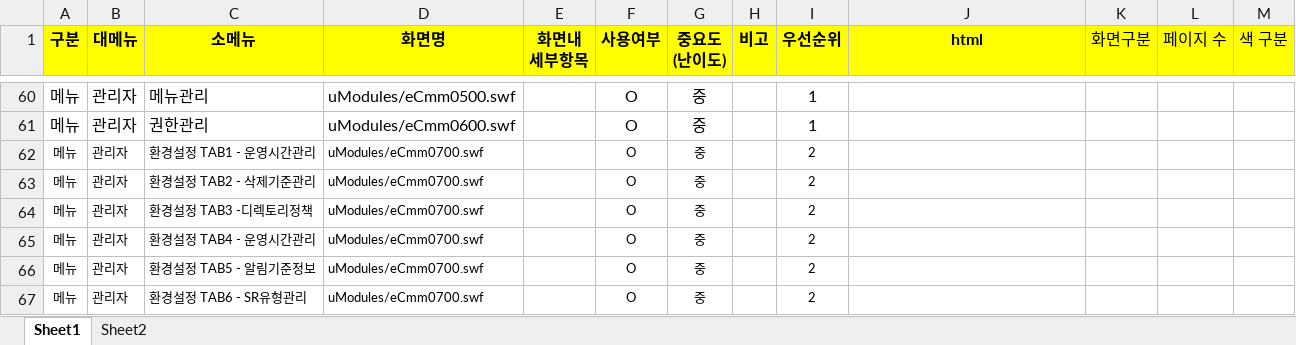
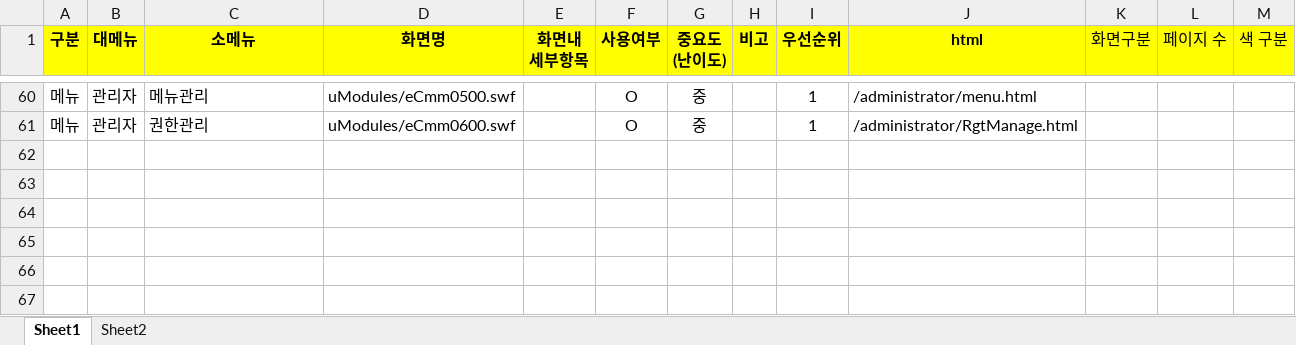
Before and after one commit to david914/azsoftHTML5, an Excel workbook: WebContent/new_html5/eCAMS 주요 대상화면.xlsx, sheet Sheet1, drawn as a sheet; only a part is shown, gaps mark what is left out; values as stored, in another font and other column widths than the file's, no borders; removed rows and columns are numbered as before the commit, all else as after; the diff covers the shown part only; the diff names each change by its address in the sheet, - before the commit and + after, or states it on an @@ line.

```diff
--- a/WebContent/new_html5/eCAMS 주요 대상화면.xlsx (sheet Sheet1)
+++ b/WebContent/new_html5/eCAMS 주요 대상화면.xlsx (sheet Sheet1)
-J60 (html): (empty)
+J60 (html): /administrator/menu.html
-J61 (html): (empty)
+J61 (html): /administrator/RgtManage.html
@@ row 62 hidden: 메뉴 | 관리자 | 환경설정 TAB1 - 운영시간관리 | uModules/eCmm0700.swf |  | O | 중 |  | 2 @@
@@ row 63 hidden: 메뉴 | 관리자 | 환경설정 TAB2 - 삭제기준관리 | uModules/eCmm0700.swf |  | O | 중 |  | 2 @@
@@ row 64 hidden: 메뉴 | 관리자 | 환경설정 TAB3 -디렉토리정책 | uModules/eCmm0700.swf |  | O | 중 |  | 2 @@
@@ row 65 hidden: 메뉴 | 관리자 | 환경설정 TAB4 - 운영시간관리 | uModules/eCmm0700.swf |  | O | 중 |  | 2 @@
@@ row 66 hidden: 메뉴 | 관리자 | 환경설정 TAB5 - 알림기준정보 | uModules/eCmm0700.swf |  | O | 중 |  | 2 @@
@@ row 67 hidden: 메뉴 | 관리자 | 환경설정 TAB6 - SR유형관리 | uModules/eCmm0700.swf |  | O | 중 |  | 2 @@
```
Also changed, not shown: 32 hidden or unhidden rows, 13 edited cells and cell formats elsewhere in this sheet.
